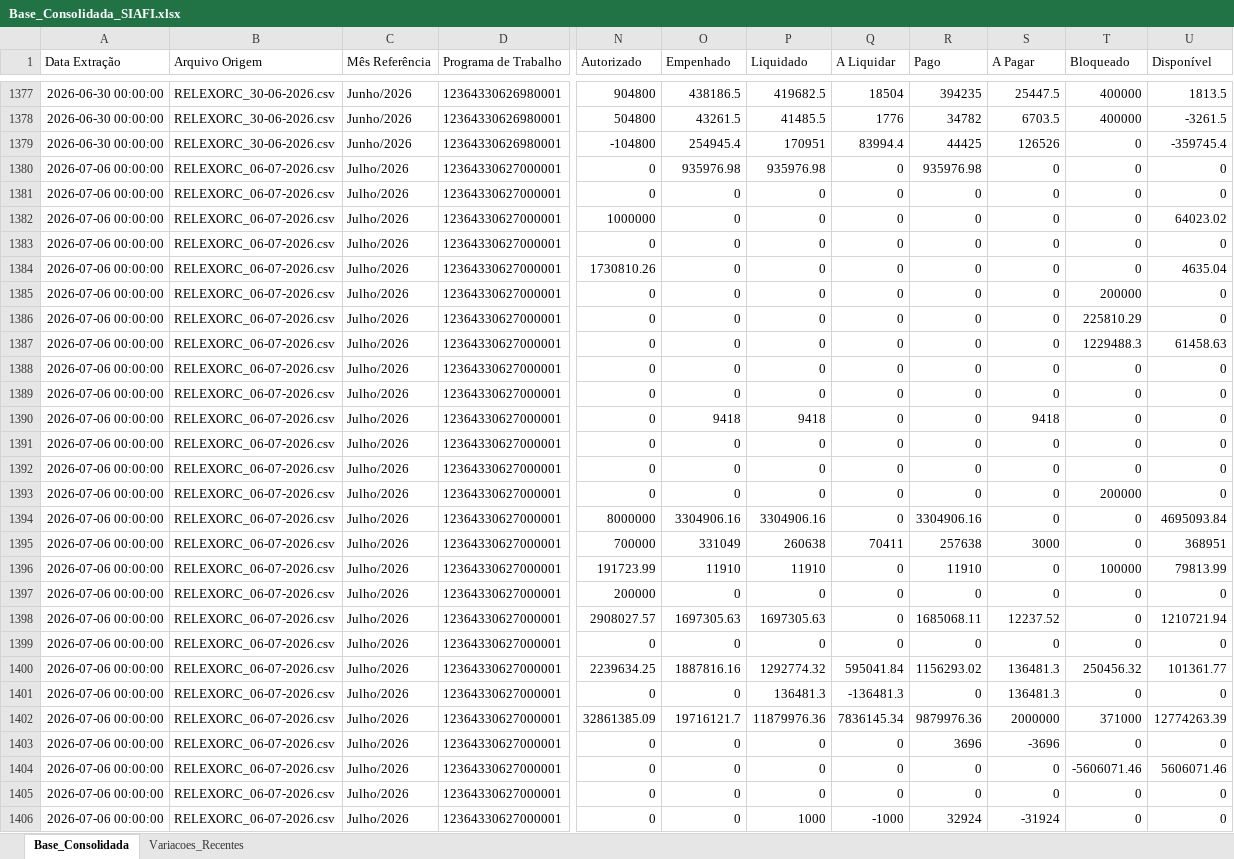
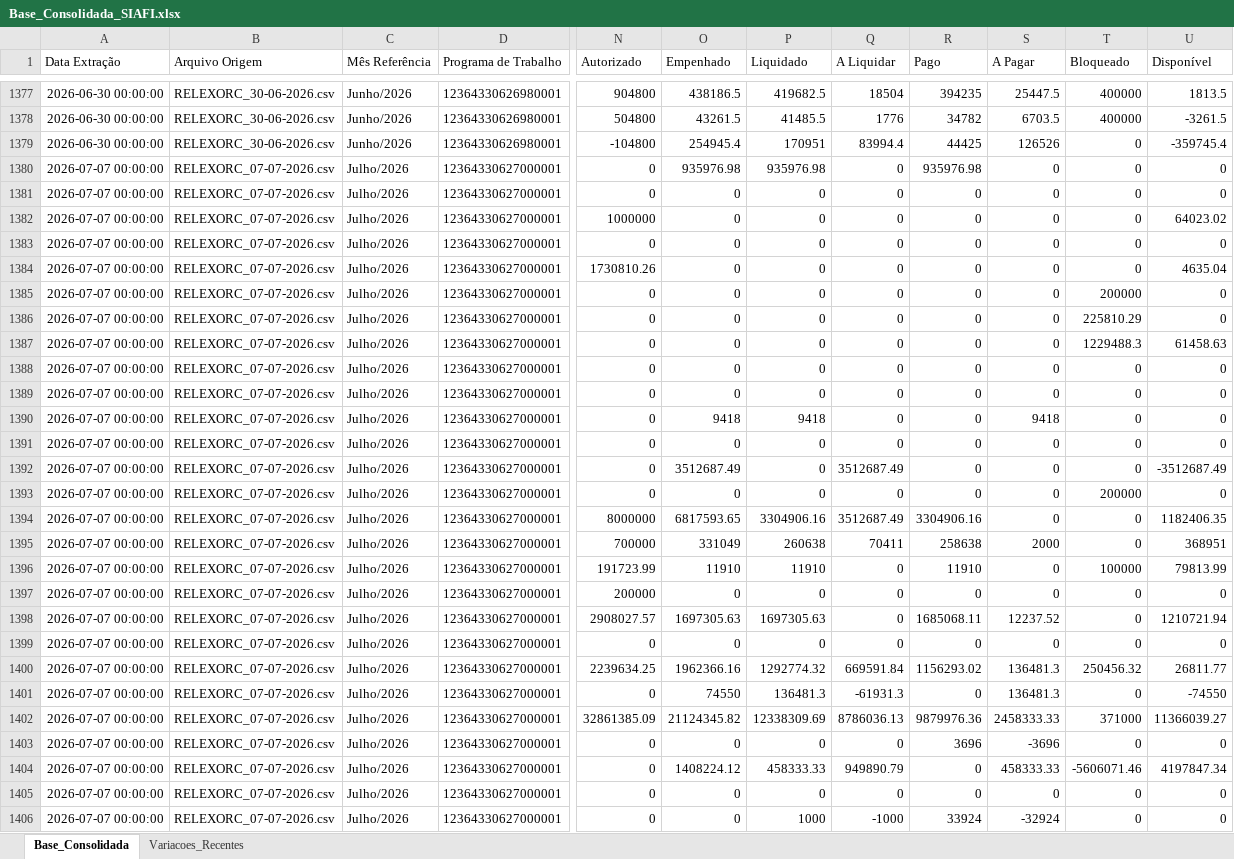
Before and after one commit to leuler-web/painel-execucao-uea, an Excel workbook: Base_Consolidada_SIAFI.xlsx, sheet Base_Consolidada, drawn as a sheet; only a part is shown, gaps mark what is left out; values as stored, in another font and other column widths than the file's, no borders; the diff covers the shown part only; the diff names each change by its address in the sheet, - before the commit and + after, or states it on an @@ line.

Commit message:
Atualização automática - Base Consolidada

```diff
--- a/Base_Consolidada_SIAFI.xlsx (sheet Base_Consolidada)
+++ b/Base_Consolidada_SIAFI.xlsx (sheet Base_Consolidada)
-A1380:A1406 (Data Extração): 2026-07-06 00:00:00
+A1380:A1406 (Data Extração): 2026-07-07 00:00:00
-B1380:B1406 (Arquivo Origem): RELEXORC_06-07-2026.csv
+B1380:B1406 (Arquivo Origem): RELEXORC_07-07-2026.csv
-O1392 (Empenhado): 0
+O1392 (Empenhado): 3512687.49
-Q1392 (A Liquidar): 0
+Q1392 (A Liquidar): 3512687.49
-U1392 (Disponível): 0
+U1392 (Disponível): -3512687.49
-O1394 (Empenhado): 3304906.16
+O1394 (Empenhado): 6817593.65
-Q1394 (A Liquidar): 0
+Q1394 (A Liquidar): 3512687.49
-U1394 (Disponível): 4695093.84
+U1394 (Disponível): 1182406.35
-R1395 (Pago): 257638
+R1395 (Pago): 258638
-S1395 (A Pagar): 3000
+S1395 (A Pagar): 2000
-O1400 (Empenhado): 1887816.16
+O1400 (Empenhado): 1962366.16
-Q1400 (A Liquidar): 595041.84
+Q1400 (A Liquidar): 669591.84
-U1400 (Disponível): 101361.77
+U1400 (Disponível): 26811.77
-O1401 (Empenhado): 0
+O1401 (Empenhado): 74550
-Q1401 (A Liquidar): -136481.3
+Q1401 (A Liquidar): -61931.3
-U1401 (Disponível): 0
+U1401 (Disponível): -74550
-O1402 (Empenhado): 19716121.7
+O1402 (Empenhado): 21124345.82
-P1402 (Liquidado): 11879976.36
+P1402 (Liquidado): 12338309.69
-Q1402 (A Liquidar): 7836145.34
+Q1402 (A Liquidar): 8786036.13
-S1402 (A Pagar): 2000000
+S1402 (A Pagar): 2458333.33
-U1402 (Disponível): 12774263.39
+U1402 (Disponível): 11366039.27
-O1404 (Empenhado): 0
+O1404 (Empenhado): 1408224.12
-P1404 (Liquidado): 0
+P1404 (Liquidado): 458333.33
-Q1404 (A Liquidar): 0
+Q1404 (A Liquidar): 949890.79
-S1404 (A Pagar): 0
+S1404 (A Pagar): 458333.33
-U1404 (Disponível): 5606071.46
+U1404 (Disponível): 4197847.34
-R1406 (Pago): 32924
+R1406 (Pago): 33924
-S1406 (A Pagar): -31924
+S1406 (A Pagar): -32924
```
Also changed, not shown: 660 edited cells elsewhere in this sheet, sheet Variacoes_Recentes.
